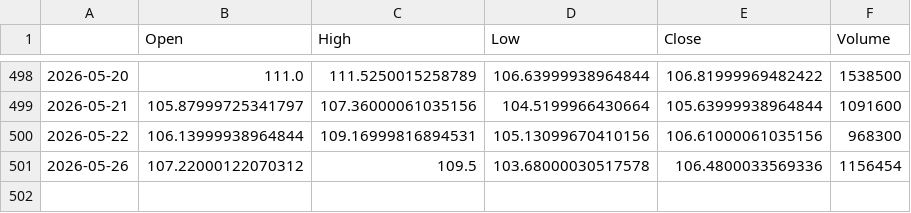
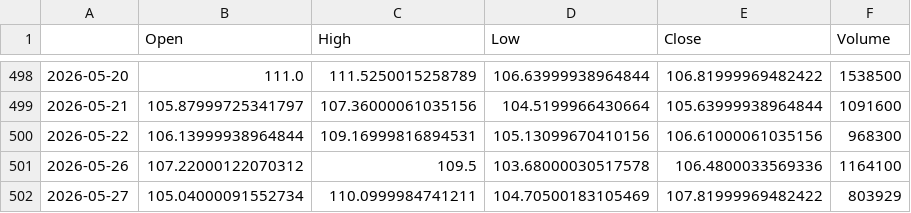
Before and after one commit to LYDIALI16/portfolio-engine, a CSV file: data/us/DUOL.csv, drawn as a sheet; only a part is shown, gaps mark what is left out.

```diff
--- a/data/us/DUOL.csv
+++ b/data/us/DUOL.csv
@@ -500,2 +500,3 @@
 2026-05-22,106.13999938964844,109.16999816894531,105.13099670410156,106.61000061035156,968300
-2026-05-26,107.22000122070312,109.5,103.68000030517578,106.4800033569336,1156454
+2026-05-26,107.22000122070312,109.5,103.68000030517578,106.4800033569336,1164100
+2026-05-27,105.04000091552734,110.0999984741211,104.70500183105469,107.81999969482422,803929
```
Also changed, not shown: data/us/GEV.csv, data/us/NBIS.csv, 5 other files.
